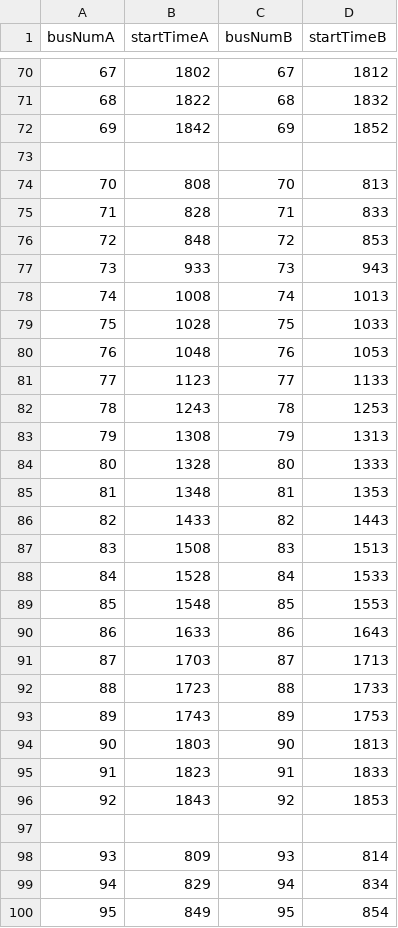
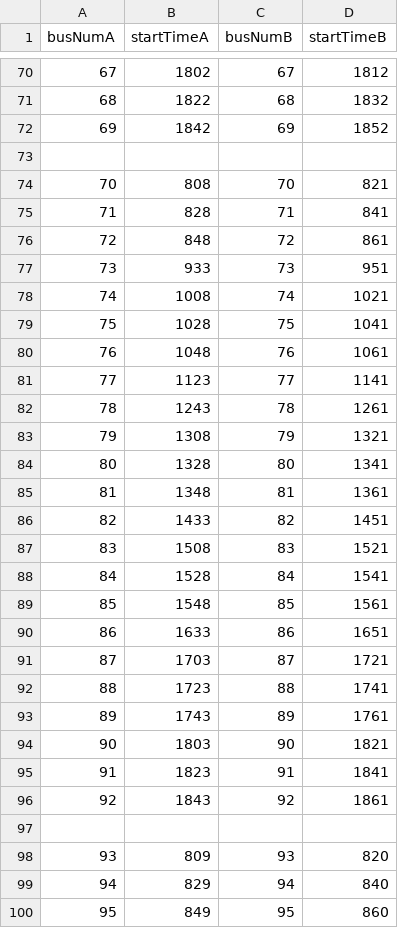
Before and after one commit to takingTayowithBomBom/BusStop-Maping, a CSV file: makingGUI/dataBase/BusTime.csv, drawn as a sheet; only a part is shown, gaps mark what is left out; the diff covers the shown part only.

```diff
--- a/makingGUI/dataBase/BusTime.csv
+++ b/makingGUI/dataBase/BusTime.csv
@@ -73,28 +73,28 @@ busNumA,startTimeA,busNumB,startTimeB
 ,,,
-70,808,70,813
-71,828,71,833
-72,848,72,853
-73,933,73,943
-74,1008,74,1013
-75,1028,75,1033
-76,1048,76,1053
-77,1123,77,1133
-78,1243,78,1253
-79,1308,79,1313
-80,1328,80,1333
-81,1348,81,1353
-82,1433,82,1443
-83,1508,83,1513
-84,1528,84,1533
-85,1548,85,1553
-86,1633,86,1643
-87,1703,87,1713
-88,1723,88,1733
-89,1743,89,1753
-90,1803,90,1813
-91,1823,91,1833
-92,1843,92,1853
+70,808,70,821
+71,828,71,841
+72,848,72,861
+73,933,73,951
+74,1008,74,1021
+75,1028,75,1041
+76,1048,76,1061
+77,1123,77,1141
+78,1243,78,1261
+79,1308,79,1321
+80,1328,80,1341
+81,1348,81,1361
+82,1433,82,1451
+83,1508,83,1521
+84,1528,84,1541
+85,1548,85,1561
+86,1633,86,1651
+87,1703,87,1721
+88,1723,88,1741
+89,1743,89,1761
+90,1803,90,1821
+91,1823,91,1841
+92,1843,92,1861
 ,,,
-93,809,93,814
-94,829,94,834
-95,849,95,854
+93,809,93,820
+94,829,94,840
+95,849,95,860
```
Also changed, not shown: 158 edited cells elsewhere in this file, 12 other files.
